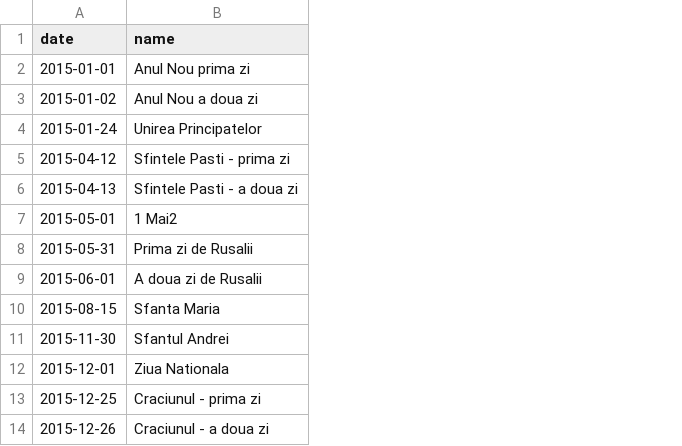
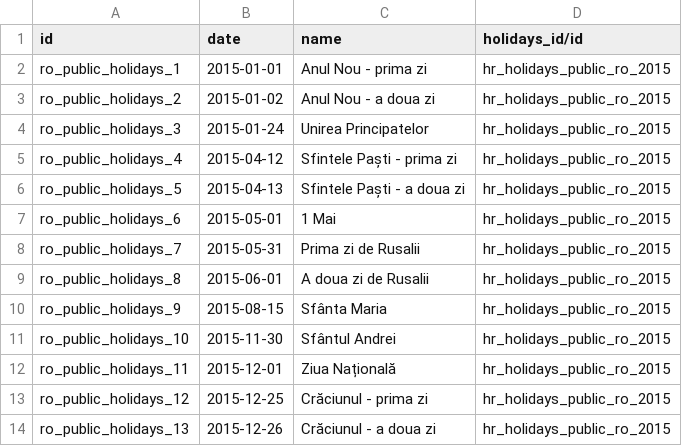
Before and after one commit to feketemihai/l10n-romania, a CSV file: l10n_ro_hr_payroll/data/hr.holidays.public.lines.csv, drawn as a sheet; addresses are those after the commit; the diff names each change by its address in the sheet, - before the commit and + after, or states it on an @@ line.

Commit message:
more data records

```diff
--- a/l10n_ro_hr_payroll/data/hr.holidays.public.lines.csv
+++ b/l10n_ro_hr_payroll/data/hr.holidays.public.lines.csv
+column A (id), rows 2-14: ro_public_holidays_1 | ro_public_holidays_2 | ro_public_holidays_3 | ro_public_holidays_4 | ro_public_holidays_5 | ro_public_holidays_6 | ro_public_holidays_7 | ro_public_holidays_8 | ro_public_holidays_9 | ro_public_holidays_10 | ro_public_holidays_11 | ro_public_holidays_12 | ro_public_holidays_13
+column D (holidays_id/id), rows 2-14: all hr_holidays_public_ro_2015
-C2 (name): Anul Nou prima zi
+C2 (name): Anul Nou - prima zi
-C3 (name): Anul Nou a doua zi
+C3 (name): Anul Nou - a doua zi
-C5 (name): Sfintele Pasti - prima zi
+C5 (name): Sfintele Paști - prima zi
-C6 (name): Sfintele Pasti - a doua zi
+C6 (name): Sfintele Paști - a doua zi
-C7 (name): 1 Mai2
+C7 (name): 1 Mai
-C10 (name): Sfanta Maria
+C10 (name): Sfânta Maria
-C11 (name): Sfantul Andrei
+C11 (name): Sfântul Andrei
-C12 (name): Ziua Nationala
+C12 (name): Ziua Națională
-C13 (name): Craciunul - prima zi
+C13 (name): Crăciunul - prima zi
-C14 (name): Craciunul - a doua zi
+C14 (name): Crăciunul - a doua zi
```
Also changed, not shown: 2 other files.
